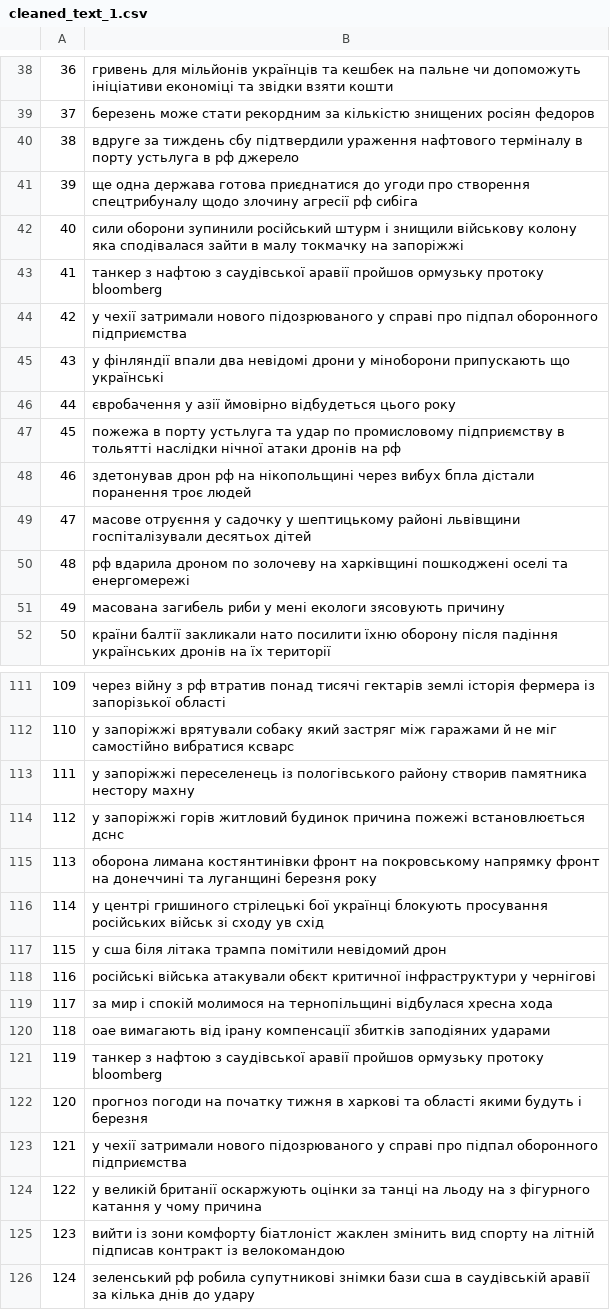
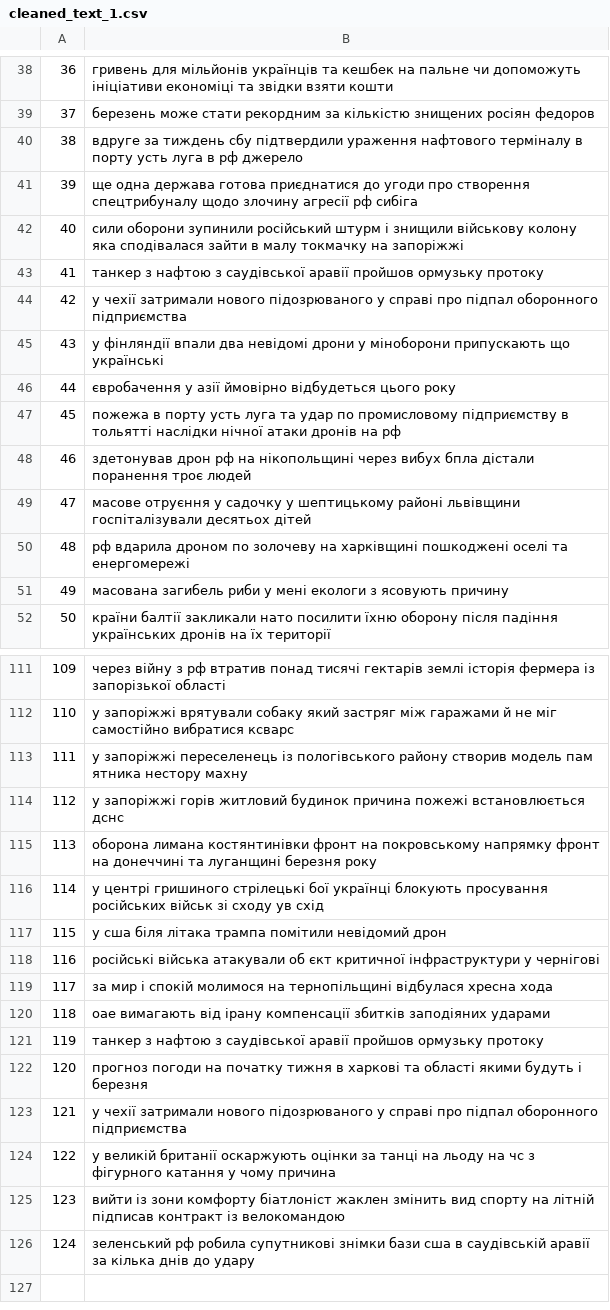
Before and after one commit to anonjustchillin/NLP_labs, a CSV file: lab3/suspilne/cleaned_text_1.csv, drawn as a sheet; only a part is shown, gaps mark what is left out; the diff covers the shown part only.

```diff
--- a/lab3/suspilne/cleaned_text_1.csv
+++ b/lab3/suspilne/cleaned_text_1.csv
@@ -40 +40 @@
-38,вдруге за тиждень сбу підтвердили ураження нафтового терміналу в порту устьлуга в рф  джерело
+38,вдруге за тиждень сбу підтвердили ураження нафтового терміналу в порту усть луга в рф джерело
@@ -42,3 +42,3 @@
 40,сили оборони зупинили російський штурм і знищили військову колону яка сподівалася зайти в малу токмачку на запоріжжі
-41,танкер з нафтою з саудівської аравії пройшов ормузьку протоку  bloomberg
+41,танкер з нафтою з саудівської аравії пройшов ормузьку протоку
 42,у чехії затримали нового підозрюваного у справі про підпал оборонного підприємства
@@ -46,3 +46,3 @@
 44,євробачення у азії ймовірно відбудеться цього року
-45,пожежа в порту устьлуга та удар по промисловому підприємству в тольятті наслідки нічної атаки дронів на рф
+45,пожежа в порту усть луга та удар по промисловому підприємству в тольятті наслідки нічної атаки дронів на рф
 46,здетонував дрон рф на нікопольщині через вибух бпла дістали поранення троє людей
@@ -50,3 +50,3 @@
 48,рф вдарила дроном по золочеву на харківщині пошкоджені оселі та енергомережі
-49,масована загибель риби у мені екологи зясовують причину
+49,масована загибель риби у мені екологи з ясовують причину
 50,країни балтії закликали нато посилити їхню оборону після падіння українських дронів на їх території
@@ -113 +113 @@
-111,у запоріжжі переселенець із пологівського району створив  памятника нестору махну
+111,у запоріжжі переселенець із пологівського району створив модель пам ятника нестору махну
@@ -117,5 +117,5 @@
 115,у сша біля літака трампа помітили невідомий дрон
-116,російські війська атакували обєкт критичної інфраструктури у чернігові
+116,російські війська атакували об єкт критичної інфраструктури у чернігові
 117,за мир і спокій молимося на тернопільщині відбулася хресна хода
 118,оае вимагають від ірану компенсації збитків заподіяних ударами
-119,танкер з нафтою з саудівської аравії пройшов ормузьку протоку  bloomberg
+119,танкер з нафтою з саудівської аравії пройшов ормузьку протоку
@@ -123,3 +123,3 @@
 121,у чехії затримали нового підозрюваного у справі про підпал оборонного підприємства
-122,у великій британії оскаржують оцінки за танці на льоду на  з фігурного катання у чому причина
+122,у великій британії оскаржують оцінки за танці на льоду на чс з фігурного катання у чому причина
 123,вийти із зони комфорту біатлоніст жаклен змінить вид спорту на літній підписав контракт із велокомандою
```
Also changed, not shown: 18 edited cells elsewhere in this file, lab3/hromadske/cleaned_text_1.csv, 3 other files.
